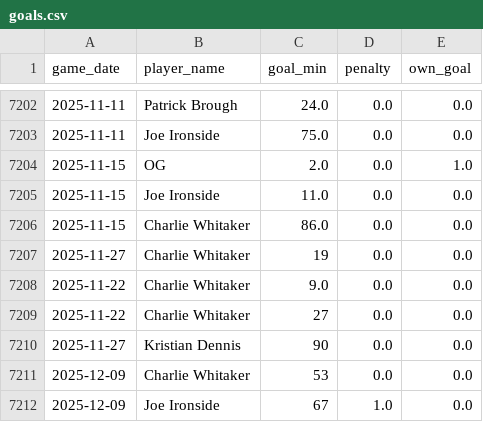
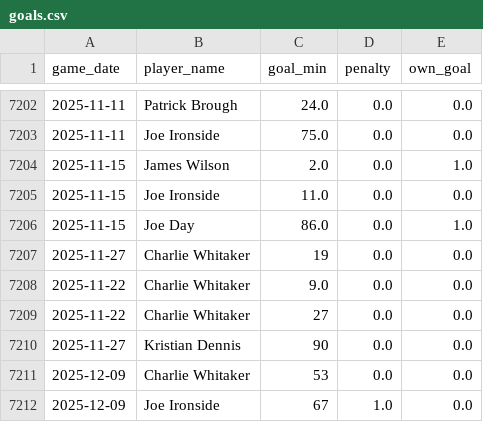
Before and after one commit to petebrown/data-updater, a CSV file: data/goals.csv, drawn as a sheet; only a part is shown, gaps mark what is left out.

Commit message:
changed og goal

```diff
--- a/data/goals.csv
+++ b/data/goals.csv
@@ -7203,5 +7203,5 @@ game_date,player_name,goal_min,penalty,own_goal
 2025-11-11,Joe Ironside,75.0,0.0,0.0
-2025-11-15,OG,2.0,0.0,1.0
+2025-11-15,James Wilson,2.0,0.0,1.0
 2025-11-15,Joe Ironside,11.0,0.0,0.0
-2025-11-15,Charlie Whitaker,86.0,0.0,0.0
+2025-11-15,Joe Day,86.0,0.0,1.0
 2025-11-27,Charlie Whitaker,19,0.0,0.0
```
